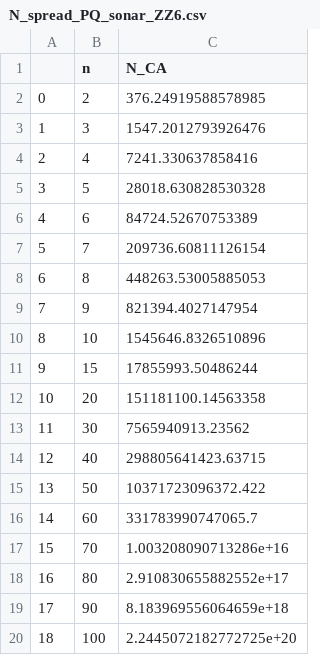
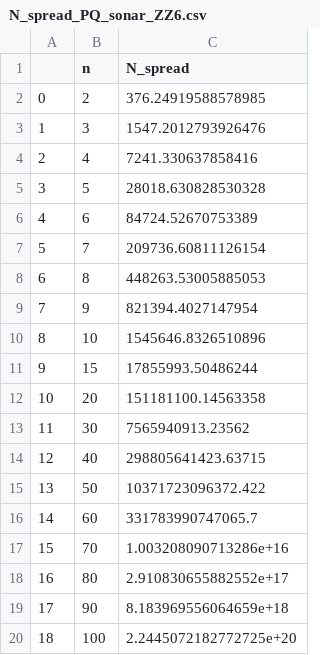
Before and after one commit to Quantum-Cosmos-Lab/ISoQAEtNoSiQKM, a CSV file: results/N_estimates/N_spread_PQ_sonar_ZZ6.csv, drawn as a sheet.

```diff
--- a/results/N_estimates/N_spread_PQ_sonar_ZZ6.csv
+++ b/results/N_estimates/N_spread_PQ_sonar_ZZ6.csv
@@ -1,2 +1,2 @@
-,n,N_CA
+,n,N_spread
 0,2,376.24919588578985
```
Also changed, not shown: results/N_estimates/N_spread_PQ_sonar_ZZ6_noisy.csv, 15 other files.
